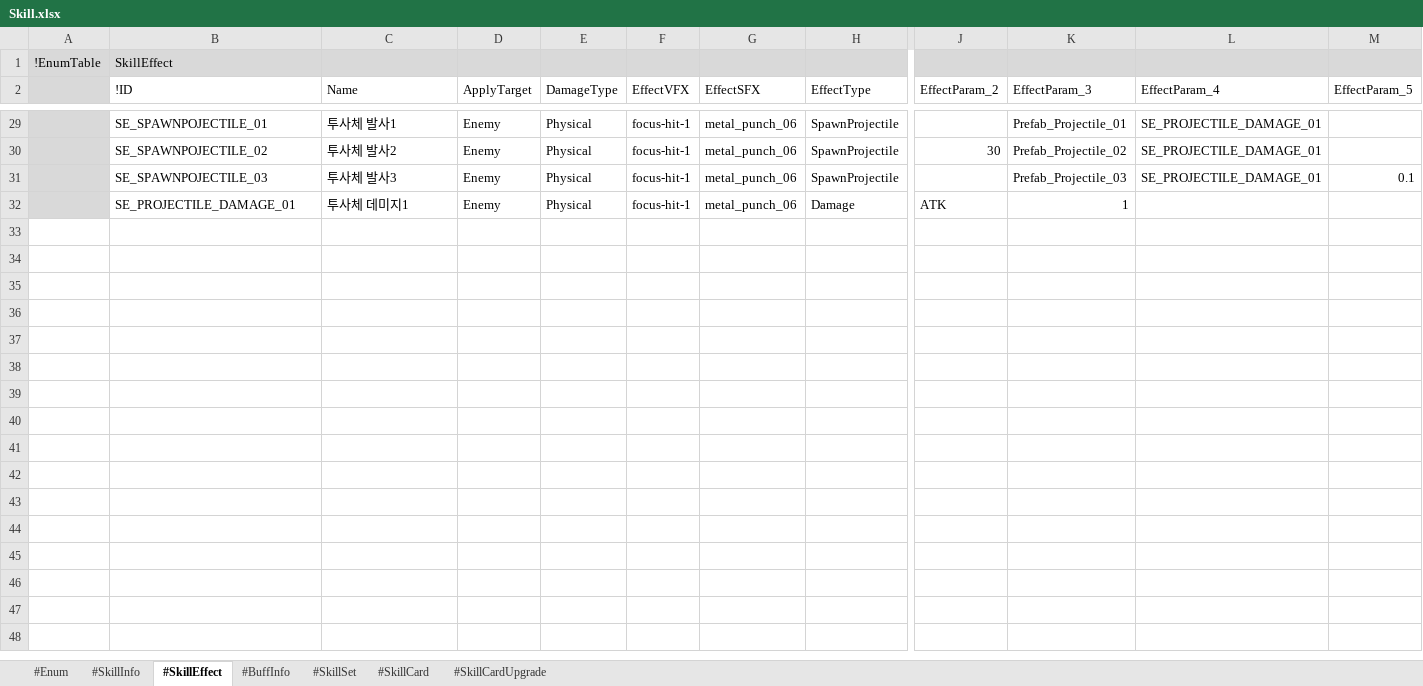
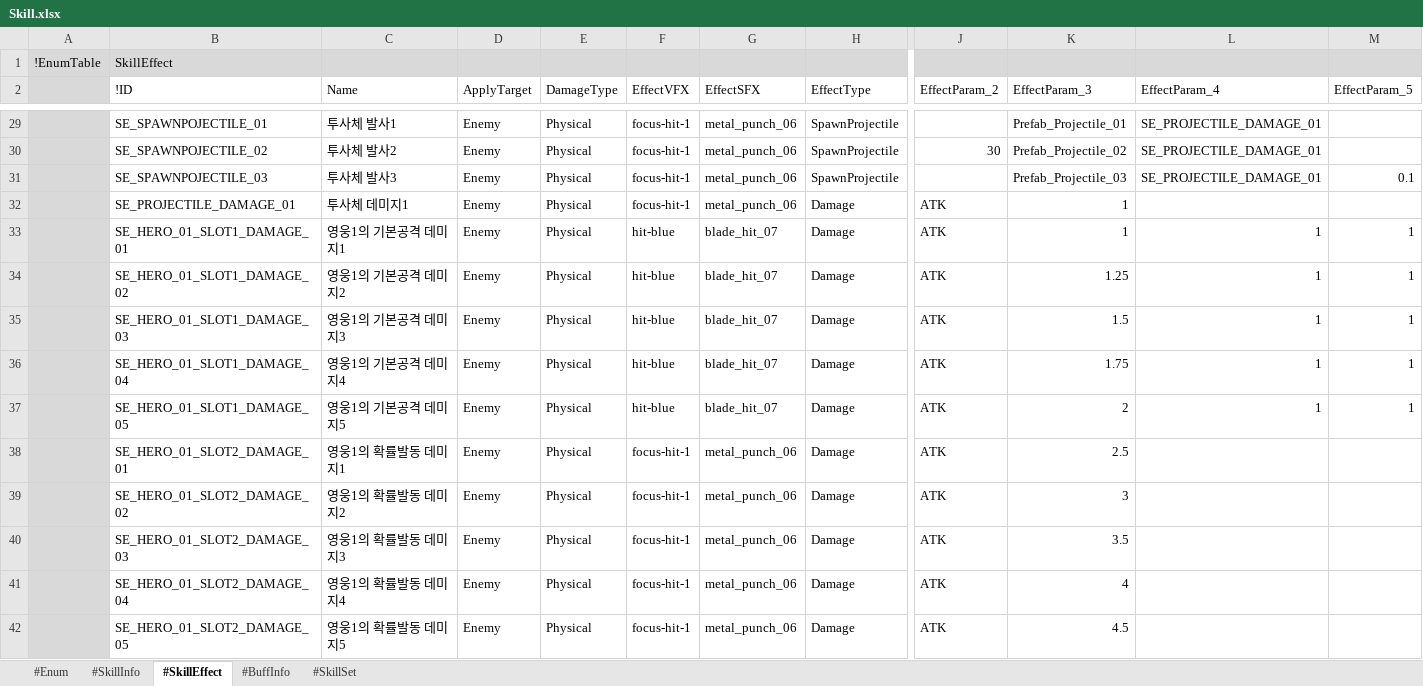
Before and after one commit to electro8836/ProjectOne, an Excel workbook: Shared/XLS/Skill.xlsx, sheet #SkillEffect, drawn as a sheet; only a part is shown, gaps mark what is left out; values as stored, in another font and other column widths than the file's, no borders; rows hold the shown columns only; the diff names each change by its address in the sheet, - before the commit and + after, or states it on an @@ line.

```diff
--- a/Shared/XLS/Skill.xlsx (sheet #SkillEffect)
+++ b/Shared/XLS/Skill.xlsx (sheet #SkillEffect)
-sheet tab: #SkillCard
-sheet tab: #SkillCardUpgrade
+row 33:  | SE_HERO_01_SLOT1_DAMAGE_01 | 영웅1의 기본공격 데미지1 | Enemy | Physical | hit-blue | blade_hit_07 | Damage | ATK | 1 | 1 | 1
+row 34:  | SE_HERO_01_SLOT1_DAMAGE_02 | 영웅1의 기본공격 데미지2 | Enemy | Physical | hit-blue | blade_hit_07 | Damage | ATK | 1.25 | 1 | 1
+row 35:  | SE_HERO_01_SLOT1_DAMAGE_03 | 영웅1의 기본공격 데미지3 | Enemy | Physical | hit-blue | blade_hit_07 | Damage | ATK | 1.5 | 1 | 1
+row 36:  | SE_HERO_01_SLOT1_DAMAGE_04 | 영웅1의 기본공격 데미지4 | Enemy | Physical | hit-blue | blade_hit_07 | Damage | ATK | 1.75 | 1 | 1
+row 37:  | SE_HERO_01_SLOT1_DAMAGE_05 | 영웅1의 기본공격 데미지5 | Enemy | Physical | hit-blue | blade_hit_07 | Damage | ATK | 2 | 1 | 1
+row 38:  | SE_HERO_01_SLOT2_DAMAGE_01 | 영웅1의 확률발동 데미지1 | Enemy | Physical | focus-hit-1 | metal_punch_06 | Damage | ATK | 2.5
+row 39:  | SE_HERO_01_SLOT2_DAMAGE_02 | 영웅1의 확률발동 데미지2 | Enemy | Physical | focus-hit-1 | metal_punch_06 | Damage | ATK | 3
+row 40:  | SE_HERO_01_SLOT2_DAMAGE_03 | 영웅1의 확률발동 데미지3 | Enemy | Physical | focus-hit-1 | metal_punch_06 | Damage | ATK | 3.5
+row 41:  | SE_HERO_01_SLOT2_DAMAGE_04 | 영웅1의 확률발동 데미지4 | Enemy | Physical | focus-hit-1 | metal_punch_06 | Damage | ATK | 4
+row 42:  | SE_HERO_01_SLOT2_DAMAGE_05 | 영웅1의 확률발동 데미지5 | Enemy | Physical | focus-hit-1 | metal_punch_06 | Damage | ATK | 4.5
```
Also changed, not shown: sheet #SkillInfo, sheet #Enum, Shared/XLS/Character.xlsx, Shared/XLS/Equipment.xlsx, 23 other files.
